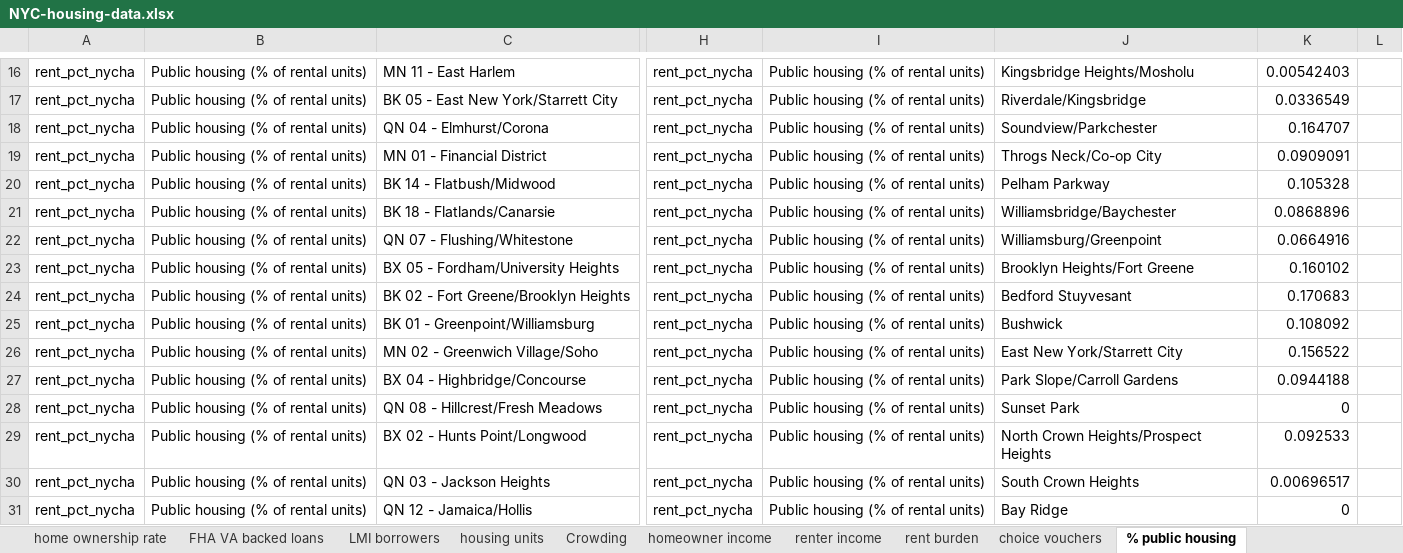
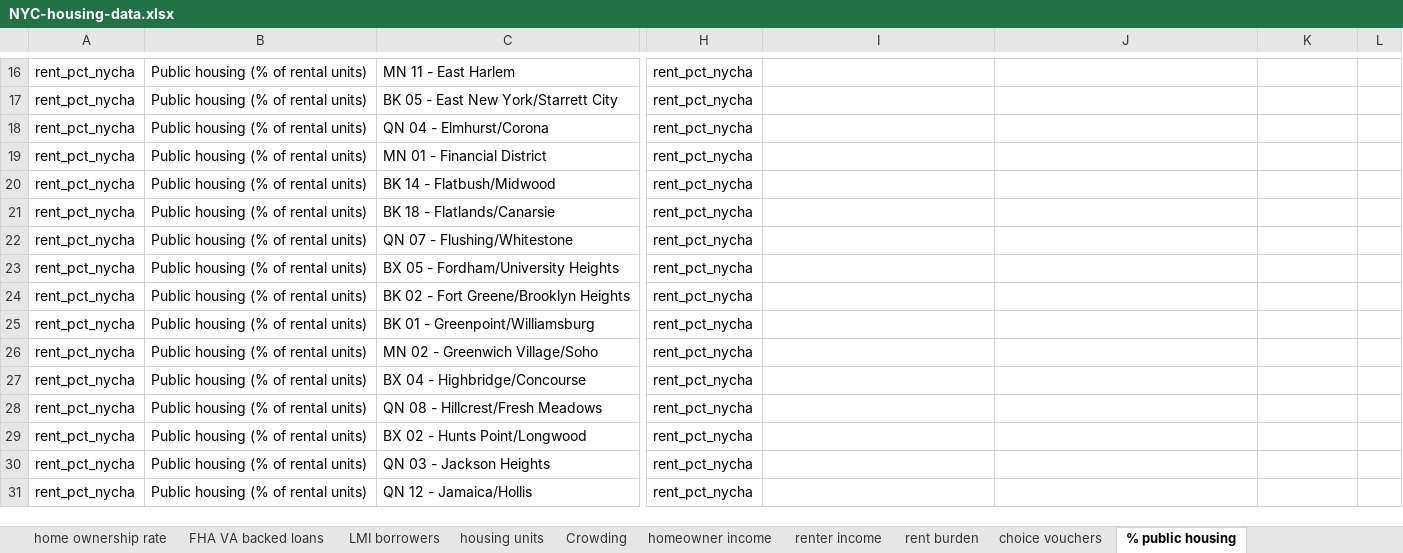
Before and after one commit to andrewargeros/BAC-MC-2021, an Excel workbook: Data/NYC-housing-data.xlsx, sheet % public housing, drawn as a sheet; only a part is shown, gaps mark what is left out; values as stored, in another font and other column widths than the file's, no borders; the diff covers the shown part only; the diff names each change by its address in the sheet, - before the commit and + after, or states it on an @@ line.

```diff
--- a/Data/NYC-housing-data.xlsx (sheet % public housing)
+++ b/Data/NYC-housing-data.xlsx (sheet % public housing)
-I16:I31: Public housing (% of rental units)
+I16:I31: (empty)
-J16: Kingsbridge Heights/Mosholu
+J16: (empty)
-K16: 0.00542403
+K16: (empty)
-J17: Riverdale/Kingsbridge
+J17: (empty)
-K17: 0.0336549
+K17: (empty)
-J18: Soundview/Parkchester
+J18: (empty)
-K18: 0.164707
+K18: (empty)
-J19: Throgs Neck/Co-op City
+J19: (empty)
-K19: 0.0909091
+K19: (empty)
-J20: Pelham Parkway
+J20: (empty)
-K20: 0.105328
+K20: (empty)
-J21: Williamsbridge/Baychester
+J21: (empty)
-K21: 0.0868896
+K21: (empty)
-J22: Williamsburg/Greenpoint
+J22: (empty)
-K22: 0.0664916
+K22: (empty)
-J23: Brooklyn Heights/Fort Greene
+J23: (empty)
-K23: 0.160102
+K23: (empty)
-J24: Bedford Stuyvesant
+J24: (empty)
-K24: 0.170683
+K24: (empty)
-J25: Bushwick
+J25: (empty)
-K25: 0.108092
+K25: (empty)
-J26: East New York/Starrett City
+J26: (empty)
-K26: 0.156522
+K26: (empty)
-J27: Park Slope/Carroll Gardens
+J27: (empty)
-K27: 0.0944188
+K27: (empty)
-J28: Sunset Park
+J28: (empty)
-K28: 0
+K28: (empty)
-J29: North Crown Heights/Prospect Heights
+J29: (empty)
-K29: 0.092533
+K29: (empty)
-J30: South Crown Heights
+J30: (empty)
-K30: 0.00696517
+K30: (empty)
-J31: Bay Ridge
+J31: (empty)
-K31: 0
+K31: (empty)
```
Also changed, not shown: 117 edited cells elsewhere in this sheet, Data/NYC-demographic-other-data.xlsx, 2 other files.
